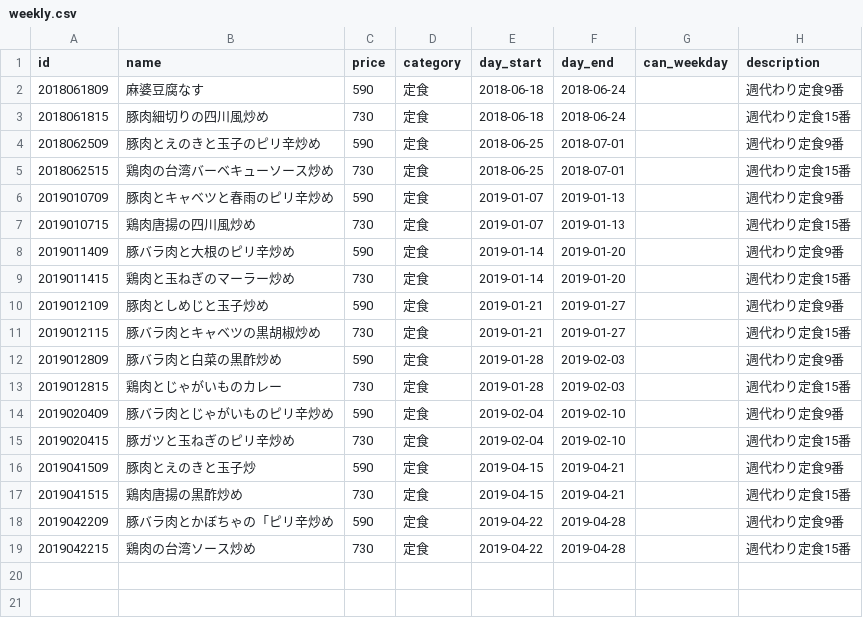
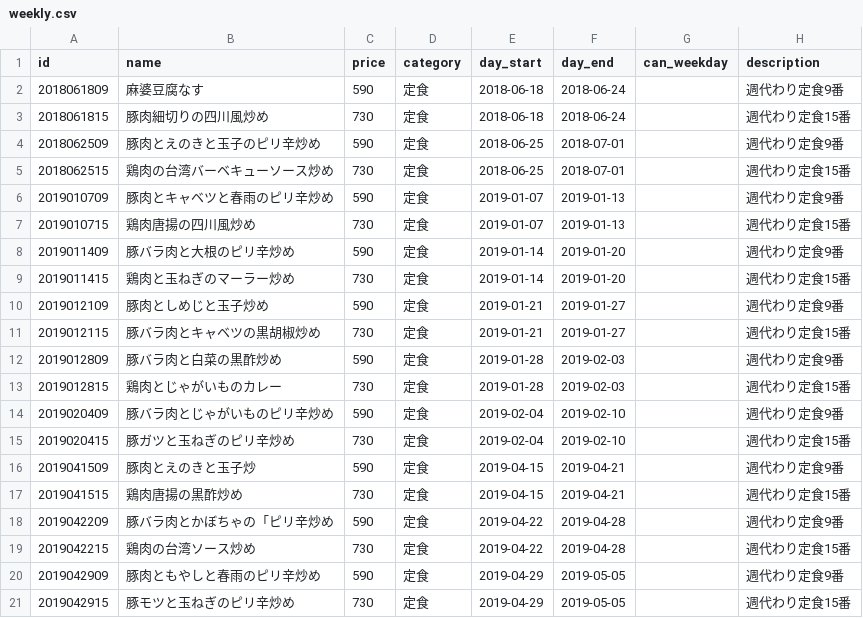
Before and after one commit to shokujinjp/data, a CSV file: weekly.csv, drawn as a sheet.

Commit message:
[ci skip] auto commit, generate weekly menu

```diff
--- a/weekly.csv
+++ b/weekly.csv
@@ -19 +19,3 @@ id,name,price,category,day_start,day_end,can_weekday,description
 2019042215,鶏肉の台湾ソース炒め,730,定食,2019-04-22,2019-04-28,,週代わり定食15番
+2019042909,豚肉ともやしと春雨のピリ辛炒め,590,定食,2019-04-29,2019-05-05,,週代わり定食9番
+2019042915,豚モツと玉ねぎのピリ辛炒め,730,定食,2019-04-29,2019-05-05,,週代わり定食15番
```
